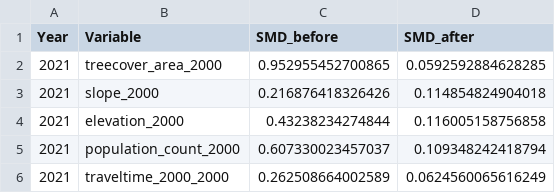
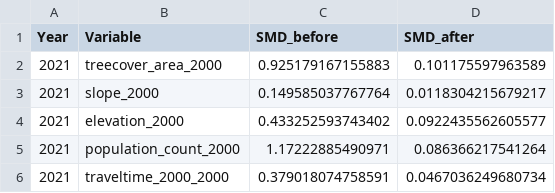
Before and after one commit to BETSAKA/PA-livelihood-impact-dhs, a CSV file: soumission_articles/manuscript/table/balance_long_2021.csv, drawn as a sheet.

```diff
--- a/soumission_articles/manuscript/table/balance_long_2021.csv
+++ b/soumission_articles/manuscript/table/balance_long_2021.csv
@@ -1,6 +1,6 @@
 "Year","Variable","SMD_before","SMD_after"
-2021,"treecover_area_2000",0.952955452700865,0.0592592884628285
-2021,"slope_2000",0.216876418326426,0.114854824904018
-2021,"elevation_2000",0.43238234274844,0.116005158756858
-2021,"population_count_2000",0.607330023457037,0.109348242418794
-2021,"traveltime_2000_2000",0.262508664002589,0.0624560065616249
+2021,"treecover_area_2000",0.925179167155883,0.101175597963589
+2021,"slope_2000",0.149585037767764,0.0118304215679217
+2021,"elevation_2000",0.433252593743402,0.0922435562605577
+2021,"population_count_2000",1.17222885490971,0.086366217541264
+2021,"traveltime_2000_2000",0.379018074758591,0.0467036249680734
```
Also changed, not shown: soumission_articles/manuscript/table/balance_long_1997.csv, soumission_articles/manuscript/table/balance_long_2008.csv, 1 other file.
